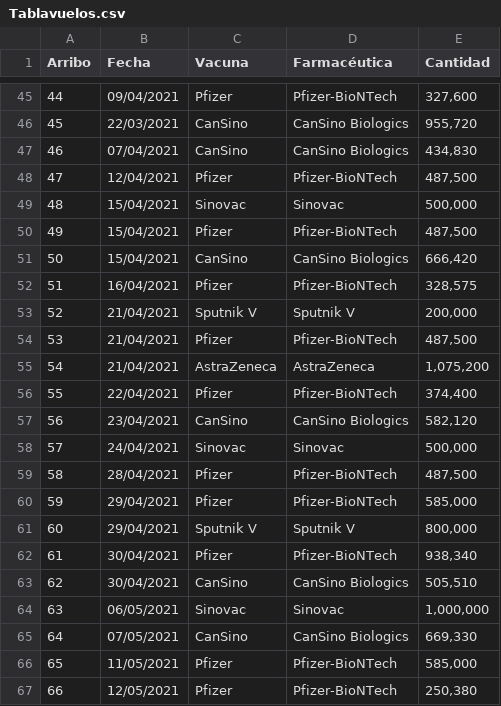
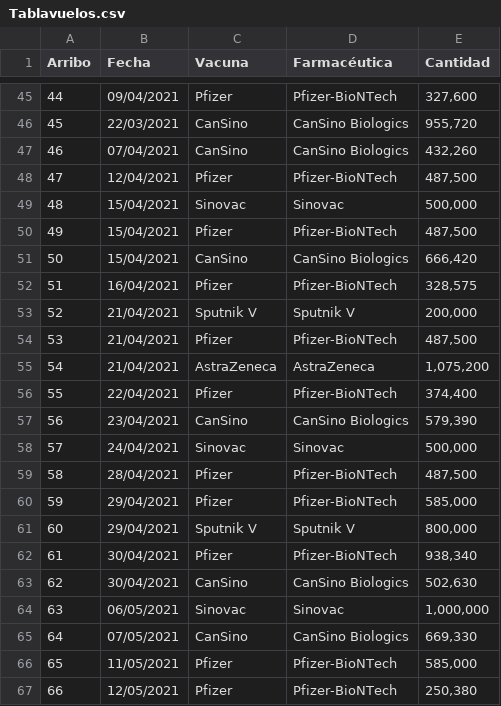
Before and after one commit to ssmdhdbindp/Vacunas, a CSV file: Tablavuelos.csv, drawn as a sheet; only a part is shown, gaps mark what is left out.

Commit message:
Update Tablavuelos.csv

```diff
--- a/Tablavuelos.csv
+++ b/Tablavuelos.csv
@@ -46,3 +46,3 @@ Arribo,Fecha,Vacuna,Farmacéutica,Cantidad
 45,22/03/2021,CanSino,CanSino Biologics,"955,720"
-46,07/04/2021,CanSino,CanSino Biologics,"434,830"
+46,07/04/2021,CanSino,CanSino Biologics,"432,260"
 47,12/04/2021,Pfizer,Pfizer-BioNTech,"487,500"
@@ -56,3 +56,3 @@ Arribo,Fecha,Vacuna,Farmacéutica,Cantidad
 55,22/04/2021,Pfizer,Pfizer-BioNTech,"374,400"
-56,23/04/2021,CanSino,CanSino Biologics,"582,120"
+56,23/04/2021,CanSino,CanSino Biologics,"579,390"
 57,24/04/2021,Sinovac,Sinovac,"500,000"
@@ -62,3 +62,3 @@ Arribo,Fecha,Vacuna,Farmacéutica,Cantidad
 61,30/04/2021,Pfizer,Pfizer-BioNTech,"938,340"
-62,30/04/2021,CanSino,CanSino Biologics,"505,510"
+62,30/04/2021,CanSino,CanSino Biologics,"502,630"
 63,06/05/2021,Sinovac,Sinovac,"1,000,000"
```
